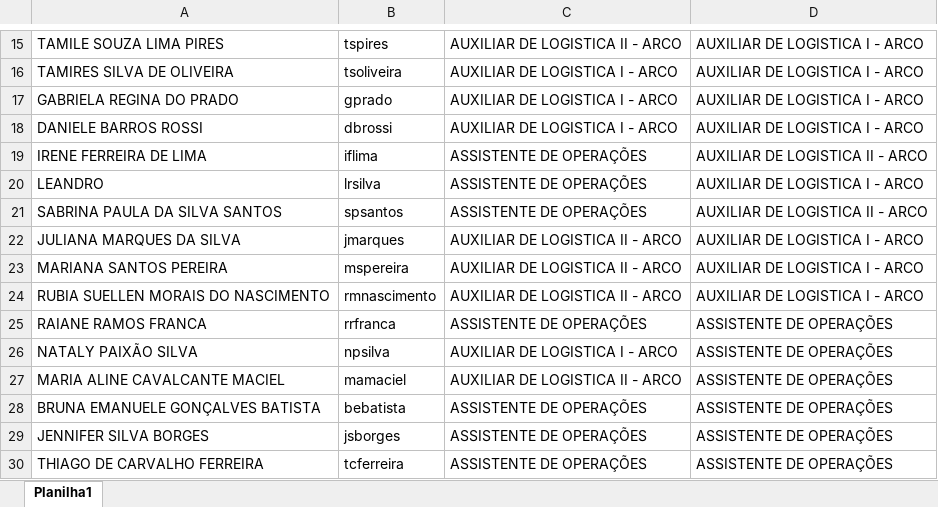
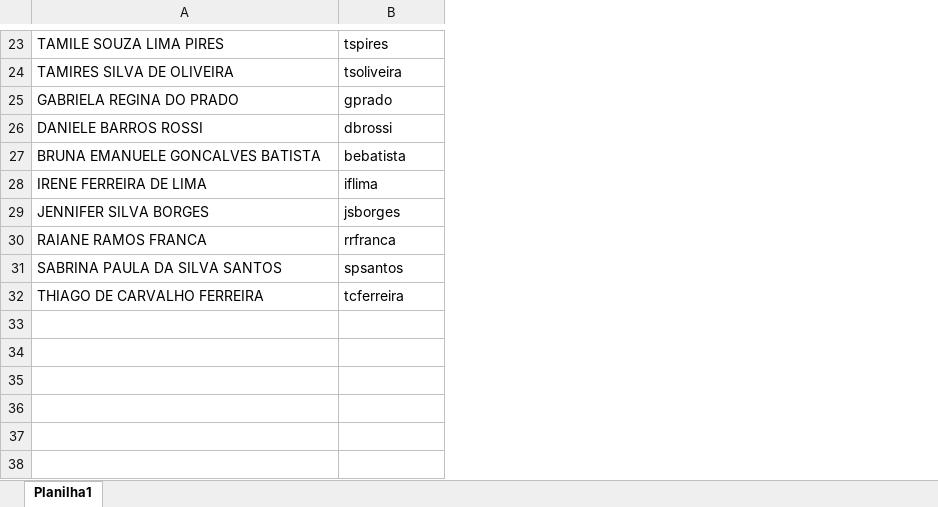
Before and after one commit to dePauloCardoso/inventory_app__oracle_wms, an Excel workbook: users.xlsx, sheet Planilha1, drawn as a sheet; only a part is shown, gaps mark what is left out; values as stored, in another font and other column widths than the file's, no borders; removed rows and columns are numbered as before the commit, all else as after; the diff covers the shown part only; the diff names each change by its address in the sheet, - before the commit and + after, or states it on an @@ line.

Commit message:
feat: att users

```diff
--- a/users.xlsx (sheet Planilha1)
+++ b/users.xlsx (sheet Planilha1)
-column C, rows 15-19: AUXILIAR DE LOGISTICA II - ARCO | AUXILIAR DE LOGISTICA I - ARCO | AUXILIAR DE LOGISTICA I - ARCO | AUXILIAR DE LOGISTICA I - ARCO | ASSISTENTE DE OPERAÇÕES; row 21: ASSISTENTE DE OPERAÇÕES; row 30: ASSISTENTE DE OPERAÇÕES
-column D, rows 15-19: AUXILIAR DE LOGISTICA I - ARCO | AUXILIAR DE LOGISTICA I - ARCO | AUXILIAR DE LOGISTICA I - ARCO | AUXILIAR DE LOGISTICA I - ARCO | AUXILIAR DE LOGISTICA II - ARCO; row 21: AUXILIAR DE LOGISTICA II - ARCO; row 30: ASSISTENTE DE OPERAÇÕES
+row 27: BRUNA EMANUELE GONCALVES BATISTA | bebatista
-row 20: LEANDRO | lrsilva | ASSISTENTE DE OPERAÇÕES | AUXILIAR DE LOGISTICA I - ARCO
@@ row 25 moved to row 30: RAIANE RAMOS FRANCA @@
@@ row 22 moved to row 13: JULIANA MARQUES DA SILVA @@
-row 23: MARIANA SANTOS PEREIRA | mspereira | AUXILIAR DE LOGISTICA II - ARCO | AUXILIAR DE LOGISTICA I - ARCO
@@ row 24 moved to row 21: RUBIA SUELLEN MORAIS DO NASCIMENTO @@
@@ row 26 moved to row 16: NATALY PAIXÃO SILVA @@
-row 27: MARIA ALINE CAVALCANTE MACIEL | mamaciel | AUXILIAR DE LOGISTICA II - ARCO | ASSISTENTE DE OPERAÇÕES
-row 28: BRUNA EMANUELE GONÇALVES BATISTA | bebatista | ASSISTENTE DE OPERAÇÕES | ASSISTENTE DE OPERAÇÕES
```
Also changed, not shown: 5 added rows elsewhere in this sheet.
